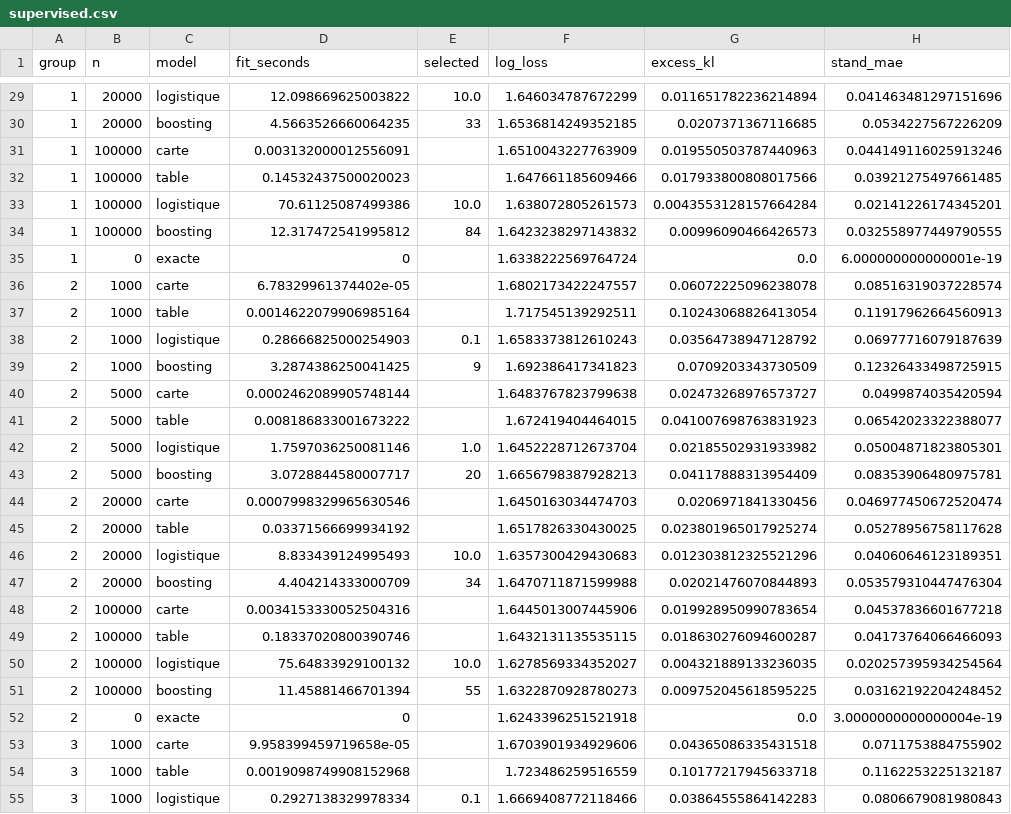
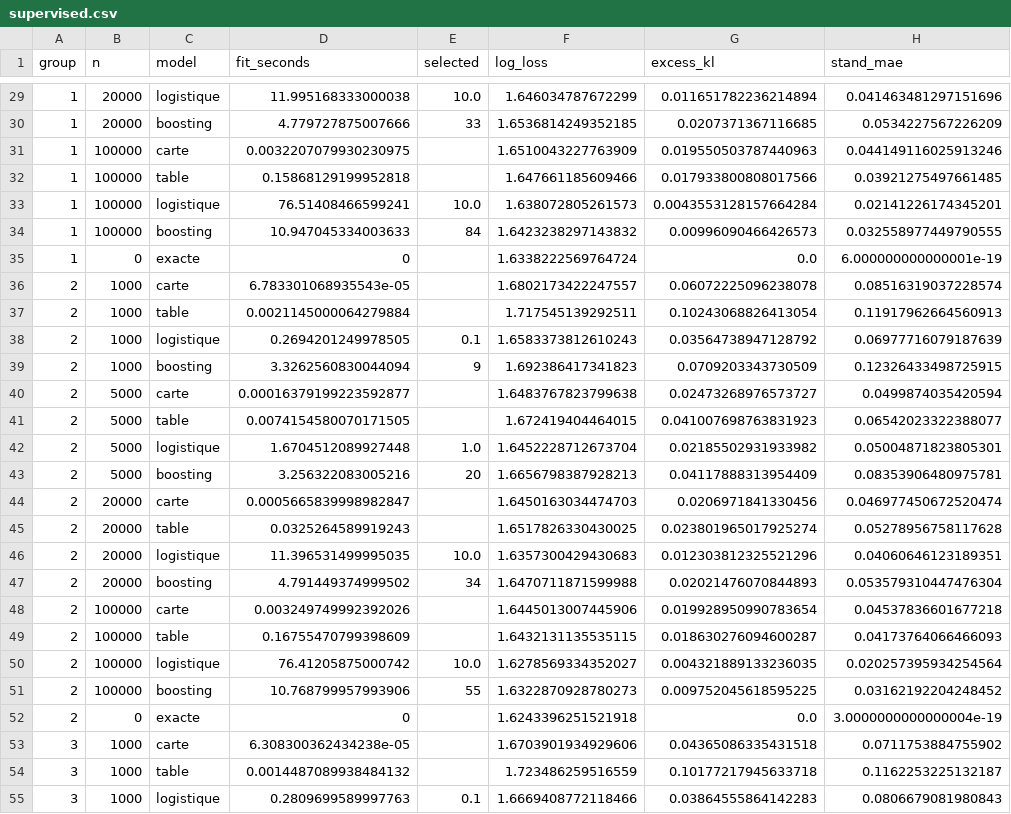
Before and after one commit to Alessandro-Daouk/Black-Jack-RL, a CSV file: results/5_sabot_fini/supervised.csv, drawn as a sheet; only a part is shown, gaps mark what is left out; the diff covers the shown part only; the diff names each change by its address in the sheet, - before the commit and + after, or states it on an @@ line.

```diff
--- a/results/5_sabot_fini/supervised.csv
+++ b/results/5_sabot_fini/supervised.csv
-D29 (fit_seconds): 12.098669625003822
+D29 (fit_seconds): 11.995168333000038
-D30 (fit_seconds): 4.5663526660064235
+D30 (fit_seconds): 4.779727875007666
-D31 (fit_seconds): 0.003132000012556091
+D31 (fit_seconds): 0.0032207079930230975
-D32 (fit_seconds): 0.14532437500020023
+D32 (fit_seconds): 0.15868129199952818
-D33 (fit_seconds): 70.61125087499386
+D33 (fit_seconds): 76.51408466599241
-D34 (fit_seconds): 12.317472541995812
+D34 (fit_seconds): 10.947045334003633
-D36 (fit_seconds): 6.78329961374402e-05
+D36 (fit_seconds): 6.783301068935543e-05
-D37 (fit_seconds): 0.0014622079906985164
+D37 (fit_seconds): 0.0021145000064279884
-D38 (fit_seconds): 0.28666825000254903
+D38 (fit_seconds): 0.2694201249978505
-D39 (fit_seconds): 3.2874386250041425
+D39 (fit_seconds): 3.3262560830044094
-D40 (fit_seconds): 0.0002462089905748144
+D40 (fit_seconds): 0.00016379199223592877
-D41 (fit_seconds): 0.008186833001673222
+D41 (fit_seconds): 0.0074154580070171505
-D42 (fit_seconds): 1.7597036250081146
+D42 (fit_seconds): 1.6704512089927448
-D43 (fit_seconds): 3.0728844580007717
+D43 (fit_seconds): 3.256322083005216
-D44 (fit_seconds): 0.0007998329965630546
+D44 (fit_seconds): 0.0005665839998982847
-D45 (fit_seconds): 0.03371566699934192
+D45 (fit_seconds): 0.0325264589919243
-D46 (fit_seconds): 8.833439124995493
+D46 (fit_seconds): 11.396531499995035
-D47 (fit_seconds): 4.404214333000709
+D47 (fit_seconds): 4.791449374999502
-D48 (fit_seconds): 0.0034153330052504316
+D48 (fit_seconds): 0.003249749992392026
-D49 (fit_seconds): 0.18337020800390746
+D49 (fit_seconds): 0.16755470799398609
-D50 (fit_seconds): 75.64833929100132
+D50 (fit_seconds): 76.41205875000742
-D51 (fit_seconds): 11.45881466701394
+D51 (fit_seconds): 10.768799957993906
-D53 (fit_seconds): 9.958399459719658e-05
+D53 (fit_seconds): 6.308300362434238e-05
-D54 (fit_seconds): 0.0019098749908152968
+D54 (fit_seconds): 0.0014487089938484132
-D55 (fit_seconds): 0.2927138329978334
+D55 (fit_seconds): 0.2809699589997763
```
Also changed, not shown: 119 edited cells elsewhere in this file, results/5_sabot_fini/tuning.csv, 14 other files.
